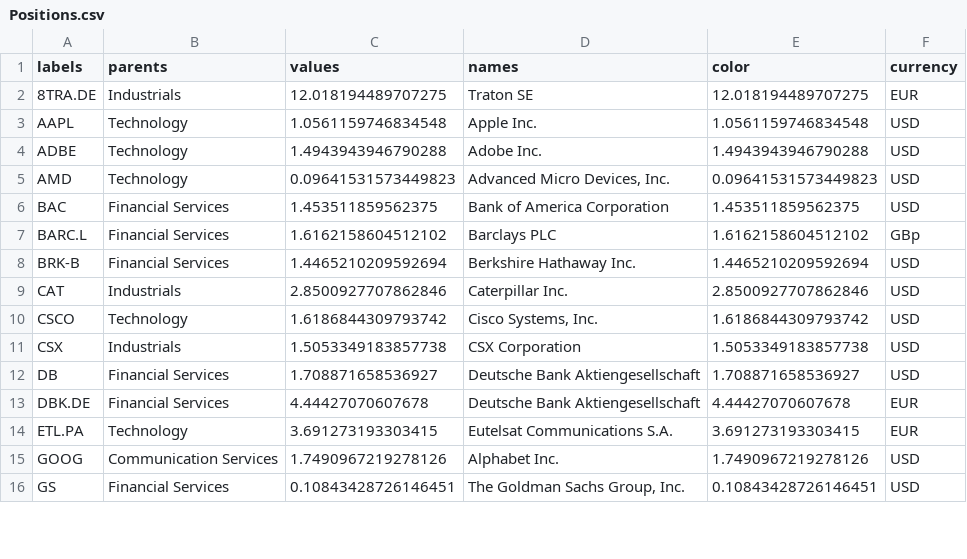
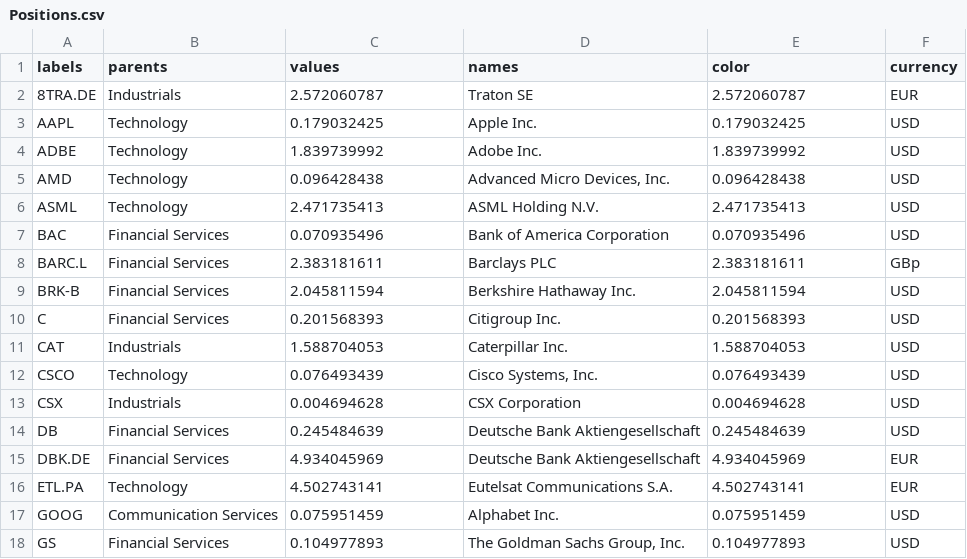
Before and after one commit to ast-robo-y/mccef-interactive-web, a CSV file: data/Positions.csv, drawn as a sheet; only a part is shown; the diff covers the shown part only.

```diff
--- a/data/Positions.csv
+++ b/data/Positions.csv
@@ -1,16 +1,18 @@
 labels,parents,values,names,color,currency
-8TRA.DE,Industrials,12.018194489707275,Traton SE,12.018194489707275,EUR
-AAPL,Technology,1.0561159746834548,Apple Inc.,1.0561159746834548,USD
-ADBE,Technology,1.4943943946790288,Adobe Inc.,1.4943943946790288,USD
-AMD,Technology,0.09641531573449823,"Advanced Micro Devices, Inc.",0.09641531573449823,USD
-BAC,Financial Services,1.453511859562375,Bank of America Corporation,1.453511859562375,USD
-BARC.L,Financial Services,1.6162158604512102,Barclays PLC,1.6162158604512102,GBp
-BRK-B,Financial Services,1.4465210209592694,Berkshire Hathaway Inc.,1.4465210209592694,USD
-CAT,Industrials,2.8500927707862846,Caterpillar Inc.,2.8500927707862846,USD
-CSCO,Technology,1.6186844309793742,"Cisco Systems, Inc.",1.6186844309793742,USD
-CSX,Industrials,1.5053349183857738,CSX Corporation,1.5053349183857738,USD
-DB,Financial Services,1.708871658536927,Deutsche Bank Aktiengesellschaft,1.708871658536927,USD
-DBK.DE,Financial Services,4.44427070607678,Deutsche Bank Aktiengesellschaft,4.44427070607678,EUR
-ETL.PA,Technology,3.691273193303415,Eutelsat Communications S.A.,3.691273193303415,EUR
-GOOG,Communication Services,1.7490967219278126,Alphabet Inc.,1.7490967219278126,USD
-GS,Financial Services,0.10843428726146451,"The Goldman Sachs Group, Inc.",0.10843428726146451,USD
+8TRA.DE,Industrials,2.572060787,Traton SE,2.572060787,EUR
+AAPL,Technology,0.179032425,Apple Inc.,0.179032425,USD
+ADBE,Technology,1.839739992,Adobe Inc.,1.839739992,USD
+AMD,Technology,0.096428438,"Advanced Micro Devices, Inc.",0.096428438,USD
+ASML,Technology,2.471735413,ASML Holding N.V.,2.471735413,USD
+BAC,Financial Services,0.070935496,Bank of America Corporation,0.070935496,USD
+BARC.L,Financial Services,2.383181611,Barclays PLC,2.383181611,GBp
+BRK-B,Financial Services,2.045811594,Berkshire Hathaway Inc.,2.045811594,USD
+C,Financial Services,0.201568393,Citigroup Inc.,0.201568393,USD
+CAT,Industrials,1.588704053,Caterpillar Inc.,1.588704053,USD
+CSCO,Technology,0.076493439,"Cisco Systems, Inc.",0.076493439,USD
+CSX,Industrials,0.004694628,CSX Corporation,0.004694628,USD
+DB,Financial Services,0.245484639,Deutsche Bank Aktiengesellschaft,0.245484639,USD
+DBK.DE,Financial Services,4.934045969,Deutsche Bank Aktiengesellschaft,4.934045969,EUR
+ETL.PA,Technology,4.502743141,Eutelsat Communications S.A.,4.502743141,EUR
+GOOG,Communication Services,0.075951459,Alphabet Inc.,0.075951459,USD
+GS,Financial Services,0.104977893,"The Goldman Sachs Group, Inc.",0.104977893,USD
```
Also changed, not shown: 3 added rows and 46 edited cells elsewhere in this file, data/1fund.csv, data/3funds.csv, 12 other files.
